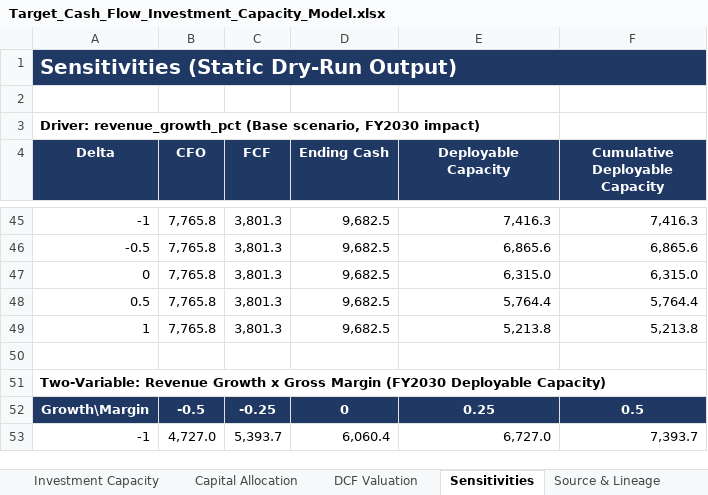
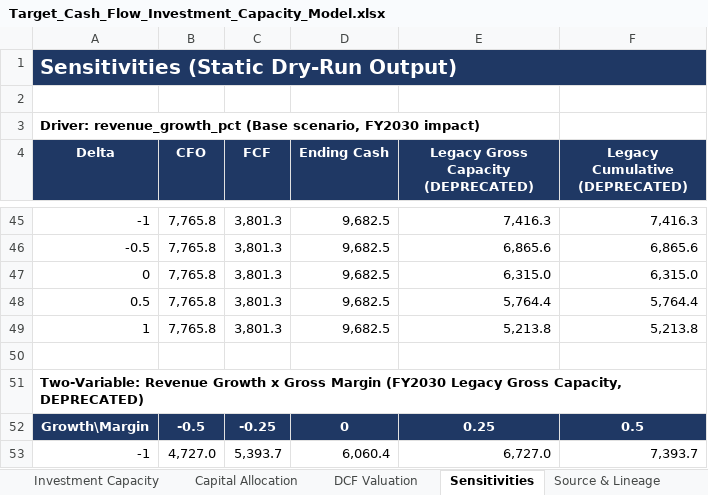
Before and after one commit to jpatel-strategy/cash-flow, an Excel workbook: deliverables/Target_Cash_Flow_Investment_Capacity_Model.xlsx, sheet Sensitivities, drawn as a sheet; only a part is shown, gaps mark what is left out; values as stored, in another font and other column widths than the file's, no borders; the diff covers the shown part only; the diff names each change by its address in the sheet, - before the commit and + after, or states it on an @@ line.

```diff
--- a/deliverables/Target_Cash_Flow_Investment_Capacity_Model.xlsx (sheet Sensitivities)
+++ b/deliverables/Target_Cash_Flow_Investment_Capacity_Model.xlsx (sheet Sensitivities)
-E4: Deployable Capacity
+E4: Legacy Gross Capacity (DEPRECATED)
-F4: Cumulative Deployable Capacity
+F4: Legacy Cumulative (DEPRECATED)
-A51 (Delta): …Margin (FY2030 Deployable Capacity)
+A51 (Delta): …Margin (FY2030 Legacy Gross Capacity, DEPRECATED)
```
Also changed, not shown: 10 edited cells elsewhere in this sheet, sheet Investment Capacity, sheet Validation Summary, sheet Executive Summary, sheet Limitations, charts or pictures, 43 other files.
